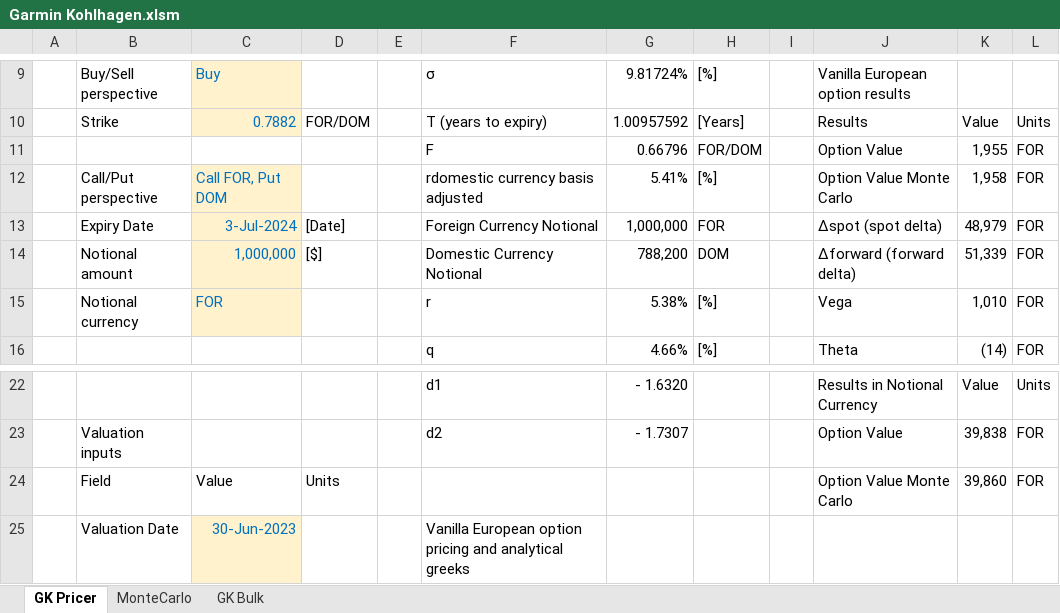
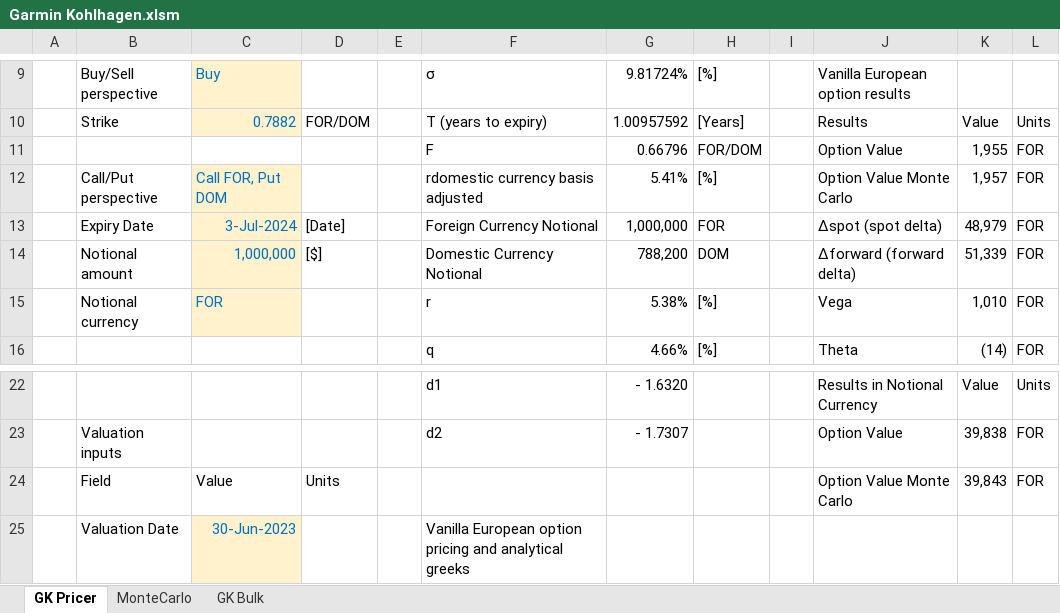
Before and after one commit to shasafoster/frm, an Excel workbook: excel_models/Garmin Kohlhagen.xlsm, sheet GK Pricer, drawn as a sheet; only a part is shown, gaps mark what is left out; values as stored, in another font and other column widths than the file's, no borders; charts and pictures not drawn; the diff names each change by its address in the sheet, - before the commit and + after, or states it on an @@ line.

```diff
--- a/excel_models/Garmin Kohlhagen.xlsm (sheet GK Pricer)
+++ b/excel_models/Garmin Kohlhagen.xlsm (sheet GK Pricer)
-K12: 1,958
+K12: 1,957
-K24: 39,860
+K24: 39,843
```
Also changed, not shown: sheet MonteCarlo, excel_models/Historical OIS Coupon Rate Calculator.xlsm.
